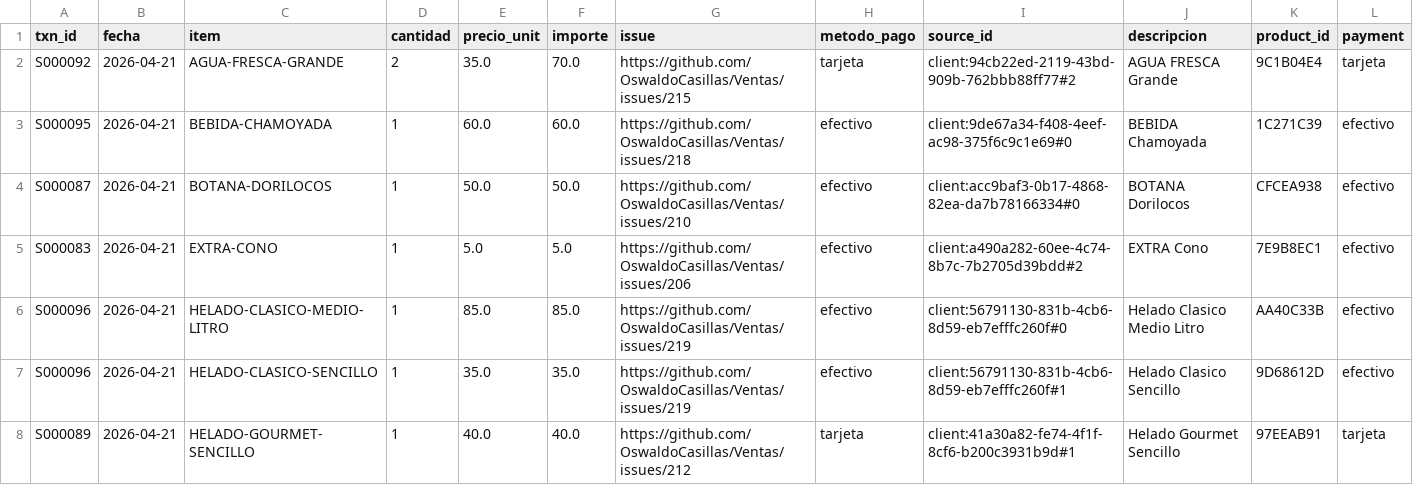
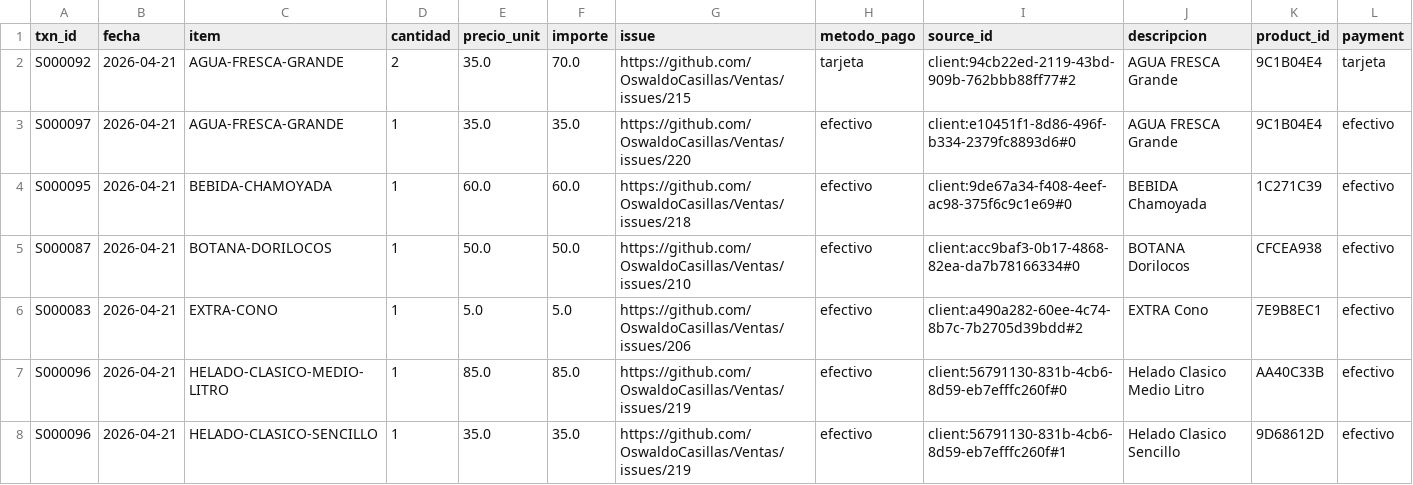
Before and after one commit to OswaldoCasillas/Ventas, a CSV file: docs/diario/2026-04-21-ventas.csv, drawn as a sheet; only a part is shown; the shorter side is filled out with more unchanged rows.

```diff
--- a/docs/diario/2026-04-21-ventas.csv
+++ b/docs/diario/2026-04-21-ventas.csv
@@ -2,2 +2,3 @@ txn_id,fecha,item,cantidad,precio_unit,importe,issue,metodo_pago,source_id,descr
 S000092,2026-04-21,AGUA-FRESCA-GRANDE,2,35.0,70.0,https://github.com/OswaldoCasillas/Ventas/issues/215,tarjeta,client:94cb22ed-2119-43bd-909b-762bbb88ff77#2,AGUA FRESCA Grande,9C1B04E4,tarjeta
+S000097,2026-04-21,AGUA-FRESCA-GRANDE,1,35.0,35.0,https://github.com/OswaldoCasillas/Ventas/issues/220,efectivo,client:e10451f1-8d86-496f-b334-2379fc8893d6#0,AGUA FRESCA Grande,9C1B04E4,efectivo
 S000095,2026-04-21,BEBIDA-CHAMOYADA,1,60.0,60.0,https://github.com/OswaldoCasillas/Ventas/issues/218,efectivo,client:9de67a34-f408-4eef-ac98-375f6c9c1e69#0,BEBIDA Chamoyada,1C271C39,efectivo
```
Also changed, not shown: data/inventory.csv, data/processed_events.csv, 7 other files.
